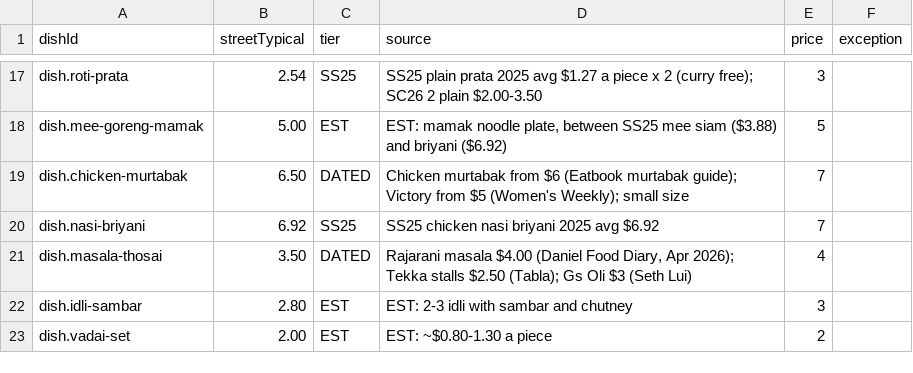
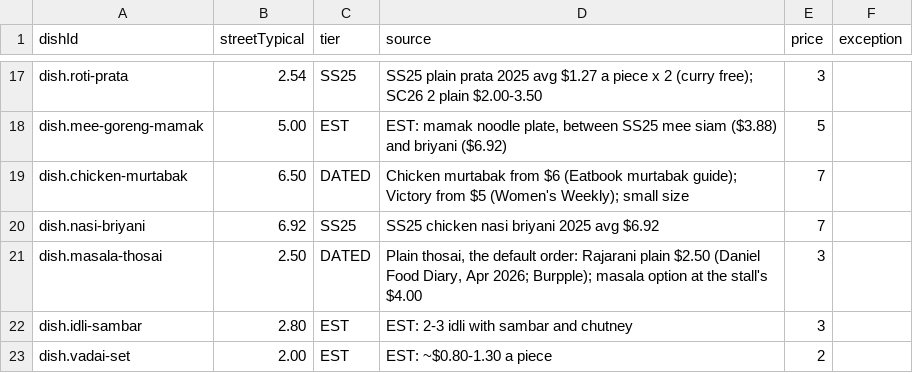
Before and after one commit to Goh-DYA/hawker-simulator, a CSV file: docs/design/DISH_PRICE_SOURCES.csv, drawn as a sheet; only a part is shown, gaps mark what is left out.

Commit message:
[tools/nutrition/, src/content/dishes.ts, src/game/, tests/, docs/design/DISH_PRICE_SOURCES.csv, public/sw.js] Make plain thosai the default thosai and drop the masala thosai C4 exception
Under the whole-profile rating, masala thosai's default rated 3.8, just above plain thosai's 3.7, so the family broke the owner's rule that a default never rates as the best option; the panel had recorded it as a test exception. The owner chose plain thosai, the most common basic order, as the default instead. The dish keeps its ID (dish.masala-thosai) but is now named Thosai, maps to the plain 'Thosai' row (Lab, 1 piece 156 g, served with chutney and sambar), lists masala thosai as the rank-2 option at 3.8, and costs $3 under the street-price rule (plain thosai $2.50, Rajarani, Daniel Food Diary, April 2026). Its default painting is the rolled plain crepe. The C4 exception machinery is removed, so every one of the 23 families now rates its default strictly below another option, and HEALTH_MATCH_THRESHOLD is no longer exported. The revision stays 5: both commits land in the same release, whose data version already resets saved variant choices.

Goldens moved intentionally because the thosai default, name and price changed: the generated nutrition sha, the content goldens, the varied-fixture sha, the runtime fresh-export and re-import hashes, the runtime snapshot (the thosai family), the gallery save's stored default and the gallery-variants render digest.

```diff
--- a/docs/design/DISH_PRICE_SOURCES.csv
+++ b/docs/design/DISH_PRICE_SOURCES.csv
@@ -20,3 +20,3 @@ dish.chicken-murtabak,6.50,DATED,Chicken murtabak from $6 (Eatbook murtabak guid
 dish.nasi-briyani,6.92,SS25,SS25 chicken nasi briyani 2025 avg $6.92,7,
-dish.masala-thosai,3.50,DATED,"Rajarani masala $4.00 (Daniel Food Diary, Apr 2026); Tekka stalls $2.50 (Tabla); Gs Oli $3 (Seth Lui)",4,
+dish.masala-thosai,2.50,DATED,"Plain thosai, the default order: Rajarani plain $2.50 (Daniel Food Diary, Apr 2026; Burpple); masala option at the stall's $4.00",3,
 dish.idli-sambar,2.80,EST,EST: 2-3 idli with sambar and chutney,3,
```
Also changed, not shown: 14 other files.
